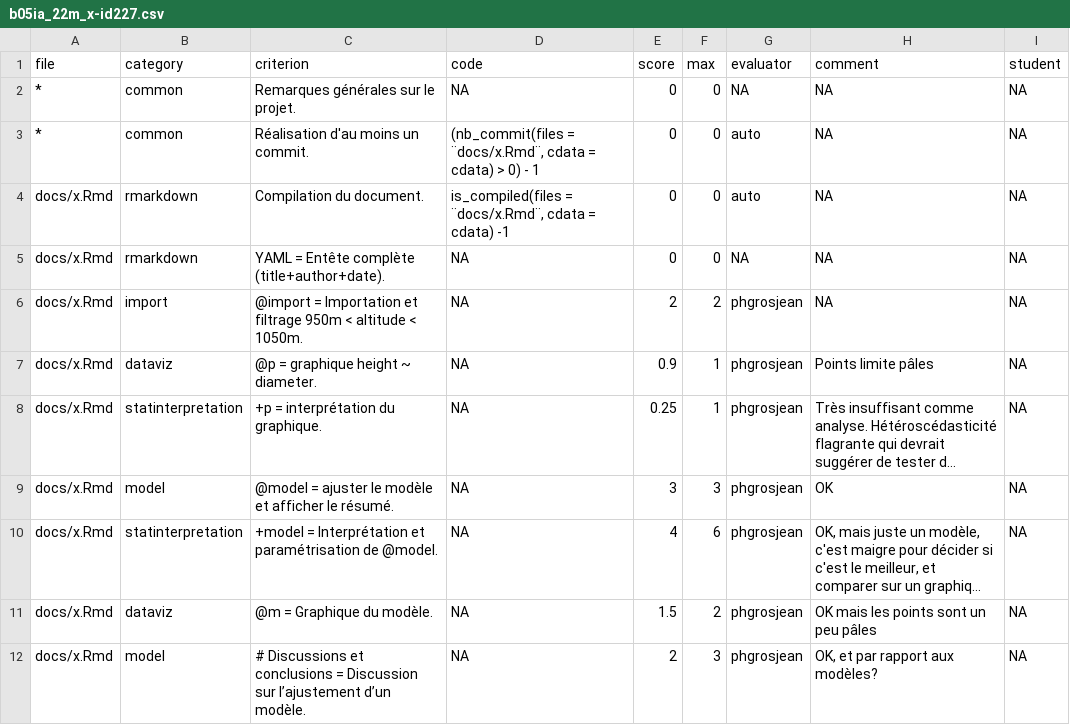
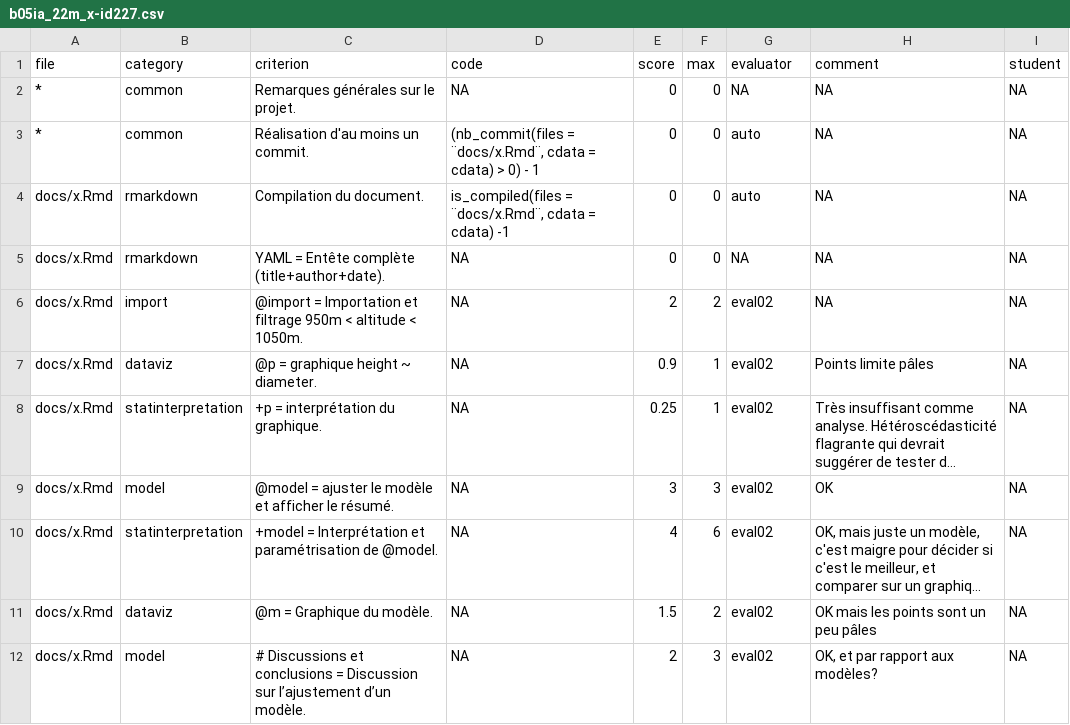
Before and after one commit to learnitr/learnitgrid, a CSV file: inst/shiny/grid/www/corrections/B22M/B05Ia_22M_x_2022-12-07/b05ia_22m_x-id227.csv, drawn as a sheet; long unchanged cells end in …; the diff names each change by its address in the sheet, - before the commit and + after, or states it on an @@ line.

```diff
--- a/inst/shiny/grid/www/corrections/B22M/B05Ia_22M_x_2022-12-07/b05ia_22m_x-id227.csv
+++ b/inst/shiny/grid/www/corrections/B22M/B05Ia_22M_x_2022-12-07/b05ia_22m_x-id227.csv
-G6:G12 (evaluator): phgrosjean
+G6:G12 (evaluator): eval02
```
Also changed, not shown: inst/shiny/grid/www/corrections/B22M/B05Ia_22M_x_2022-12-07/b05ia_22m_x-id93.csv, 18 other files.
